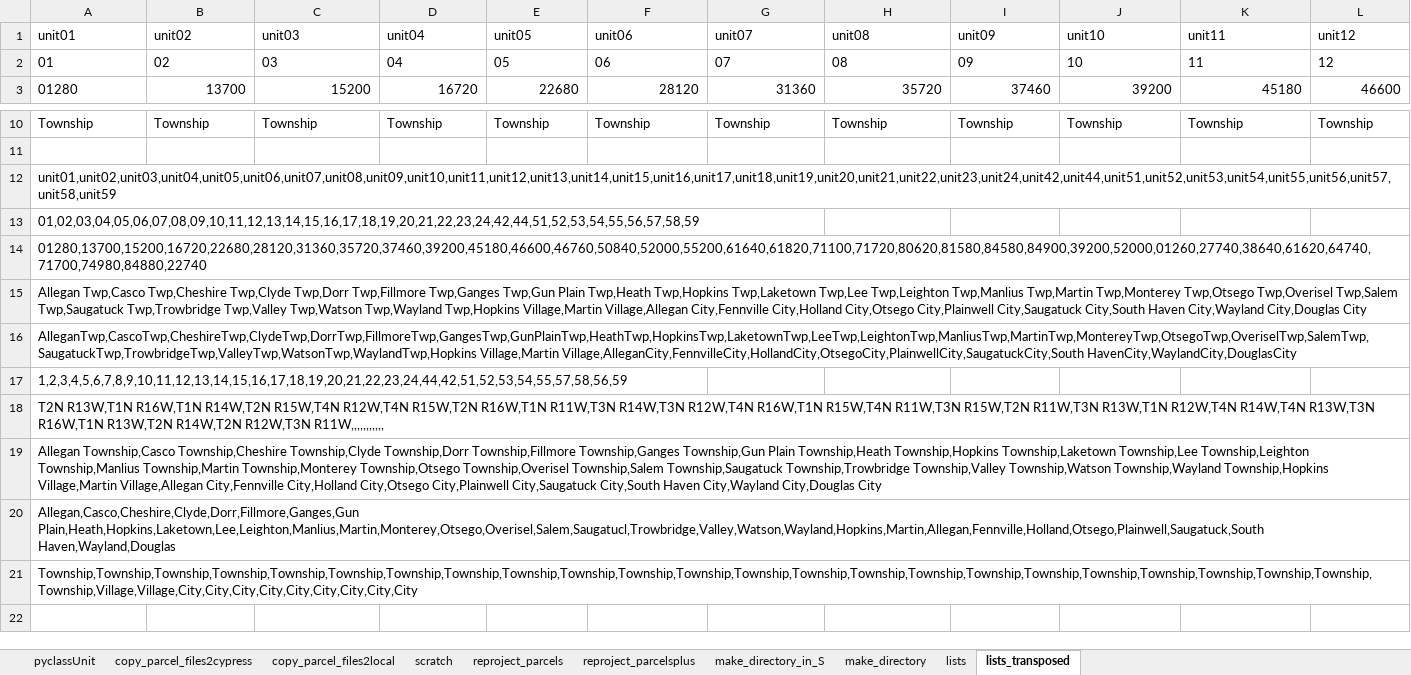
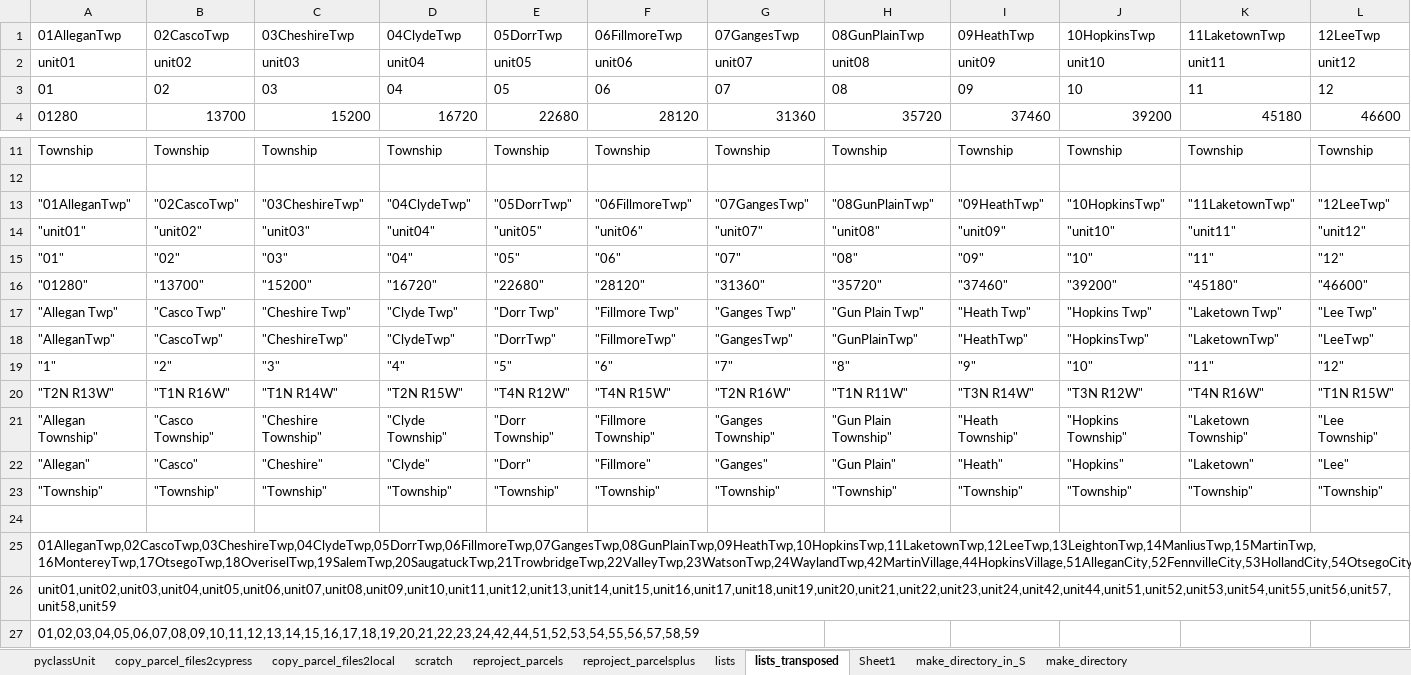
Before and after one commit to nbesteman/translate, an Excel workbook: processing/commands.xlsx, sheet lists_transposed, drawn as a sheet; only a part is shown, gaps mark what is left out; the shorter side is filled out with more unchanged rows; values as stored, in another font and other column widths than the file's, no borders; rows hold the shown columns only; the diff covers the shown part only; the diff names each change by its address in the sheet, - before the commit and + after, or states it on an @@ line.

Commit message:
added class unitTable and corrected the order of Villages and Cities in the unit list

```diff
--- a/processing/commands.xlsx (sheet lists_transposed)
+++ b/processing/commands.xlsx (sheet lists_transposed)
+sheet tab: Sheet1
@@ sheet tab order changed: pyclassUnit | copy_parcel_files2cypress | copy_parcel_files2local | scratch | reproject_parcels | reproject_parcelsplus | lists | lists_transposed | Sheet1 | make_directory_in_S | make_directory @@
+row 1: 01AlleganTwp | 02CascoTwp | 03CheshireTwp | 04ClydeTwp | 05DorrTwp | 06FillmoreTwp | 07GangesTwp | 08GunPlainTwp | 09HeathTwp | 10HopkinsTwp | 11LaketownTwp | 12LeeTwp
+row 13: "01AlleganTwp" | "02CascoTwp" | "03CheshireTwp" | "04ClydeTwp" | "05DorrTwp" | "06FillmoreTwp" | "07GangesTwp" | "08GunPlainTwp" | "09HeathTwp" | "10HopkinsTwp" | "11LaketownTwp" | "12LeeTwp"
+row 14: "unit01" | "unit02" | "unit03" | "unit04" | "unit05" | "unit06" | "unit07" | "unit08" | "unit09" | "unit10" | "unit11" | "unit12"
+row 15: "01" | "02" | "03" | "04" | "05" | "06" | "07" | "08" | "09" | "10" | "11" | "12"
+row 16: "01280" | "13700" | "15200" | "16720" | "22680" | "28120" | "31360" | "35720" | "37460" | "39200" | "45180" | "46600"
+row 17: "Allegan Twp" | "Casco Twp" | "Cheshire Twp" | "Clyde Twp" | "Dorr Twp" | "Fillmore Twp" | "Ganges Twp" | "Gun Plain Twp" | "Heath Twp" | "Hopkins Twp" | "Laketown Twp" | "Lee Twp"
+row 18: "AlleganTwp" | "CascoTwp" | "CheshireTwp" | "ClydeTwp" | "DorrTwp" | "FillmoreTwp" | "GangesTwp" | "GunPlainTwp" | "HeathTwp" | "HopkinsTwp" | "LaketownTwp" | "LeeTwp"
+row 19: "1" | "2" | "3" | "4" | "5" | "6" | "7" | "8" | "9" | "10" | "11" | "12"
+row 20: "T2N R13W" | "T1N R16W" | "T1N R14W" | "T2N R15W" | "T4N R12W" | "T4N R15W" | "T2N R16W" | "T1N R11W" | "T3N R14W" | "T3N R12W" | "T4N R16W" | "T1N R15W"
+row 21: "Allegan Township" | "Casco Township" | "Cheshire Township" | "Clyde Township" | "Dorr Township" | "Fillmore Township" | "Ganges Township" | "Gun Plain Township" | "Heath Township" | "Hopkins Township" | "Laketown Township" | "Lee Township"
+row 22: "Allegan" | "Casco" | "Cheshire" | "Clyde" | "Dorr" | "Fillmore" | "Ganges" | "Gun Plain" | "Heath" | "Hopkins" | "Laketown" | "Lee"
+row 23: "Township" | "Township" | "Township" | "Township" | "Township" | "Township" | "Township" | "Township" | "Township" | "Township" | "Township" | "Township"
+row 24: (empty)
+row 25: 01AlleganTwp,02CascoTwp,03CheshireTwp,04ClydeTwp,05DorrTwp,06FillmoreTwp,07GangesTwp,08GunPlainTwp,09HeathTwp,10HopkinsTwp,11LaketownTwp,12LeeTwp,13LeightonTwp,14ManliusTwp,15MartinTwp,16MontereyTwp,17OtsegoTwp,18OveriselTwp,19SalemTwp,20SaugatuckTwp,21TrowbridgeTwp,22ValleyTwp,23WatsonTwp,24WaylandTwp,42MartinVillage,44HopkinsVillage,51AlleganCity,52FennvilleCity,53HollandCity,54OtsegoCity,55PlainwellCity,56WaylandCity,57SaugatuckCity,SouthHavenCity,59DouglasCity
```
Also changed, not shown: 23 added rows elsewhere in this sheet, sheet lists, formulas that keep their value, 1 other file.
